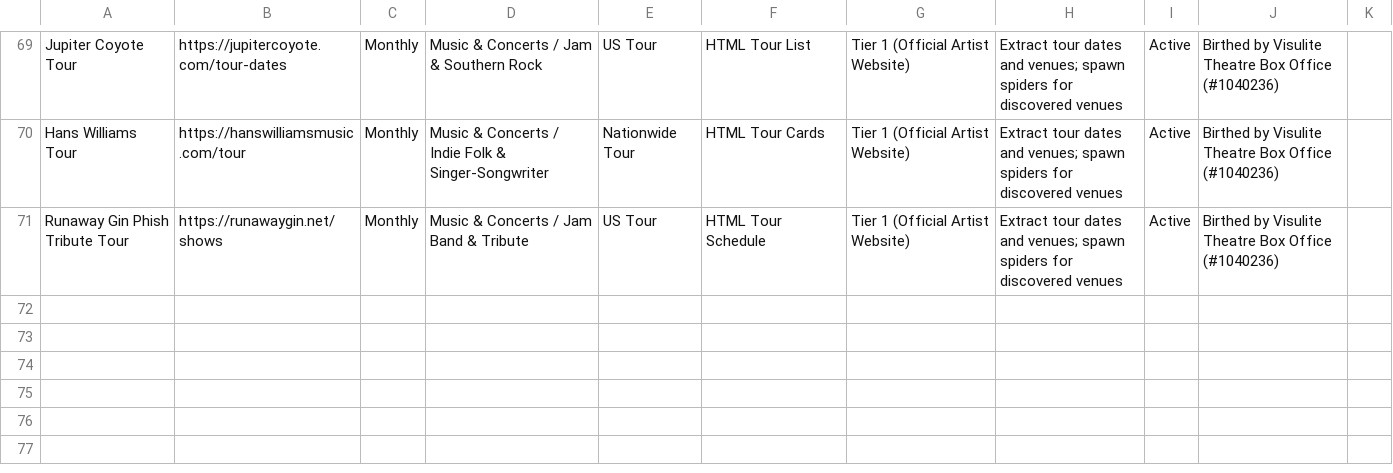
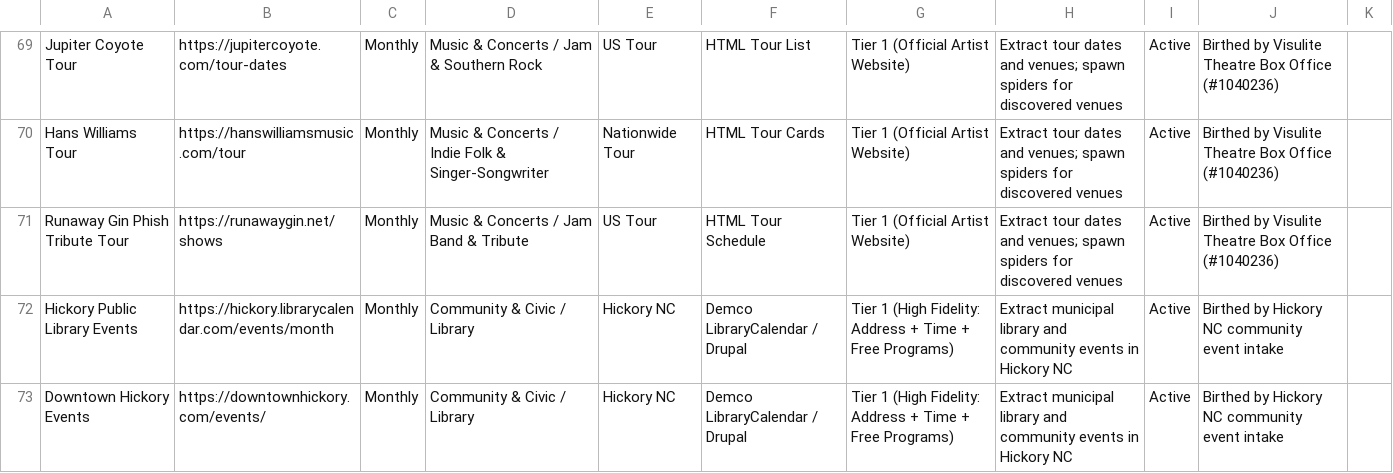
Before and after one commit to creeksidereps-oss/livetimedata, a CSV file: docs/EVENT_CALENDARS_TO_CRAWL.csv, drawn as a sheet; only a part is shown, gaps mark what is left out; the diff names each change by its address in the sheet, - before the commit and + after, or states it on an @@ line.

```diff
--- a/docs/EVENT_CALENDARS_TO_CRAWL.csv
+++ b/docs/EVENT_CALENDARS_TO_CRAWL.csv
+row 72: Hickory Public Library Events | https://hickory.librarycalendar.com/events/month | Monthly | Community & Civic / Library | Hickory NC | Demco LibraryCalendar / Drupal | Tier 1 (High Fidelity: Address + Time + Free Programs) | Extract municipal library and community events in Hickory NC | Active | Birthed by Hickory NC community event intake
+row 73: Downtown Hickory Events | https://downtownhickory.com/events/ | Monthly | Community & Civic / Library | Hickory NC | Demco LibraryCalendar / Drupal | Tier 1 (High Fidelity: Address + Time + Free Programs) | Extract municipal library and community events in Hickory NC | Active | Birthed by Hickory NC community event intake
```
Also changed, not shown: docs/NEW_LIFECYCLE_SOURCES.csv, 1 other file.
